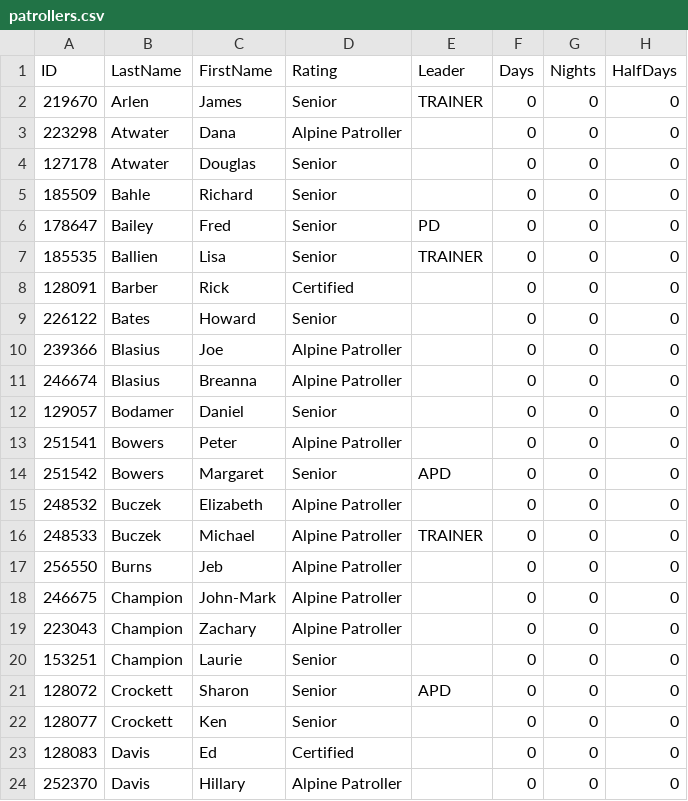
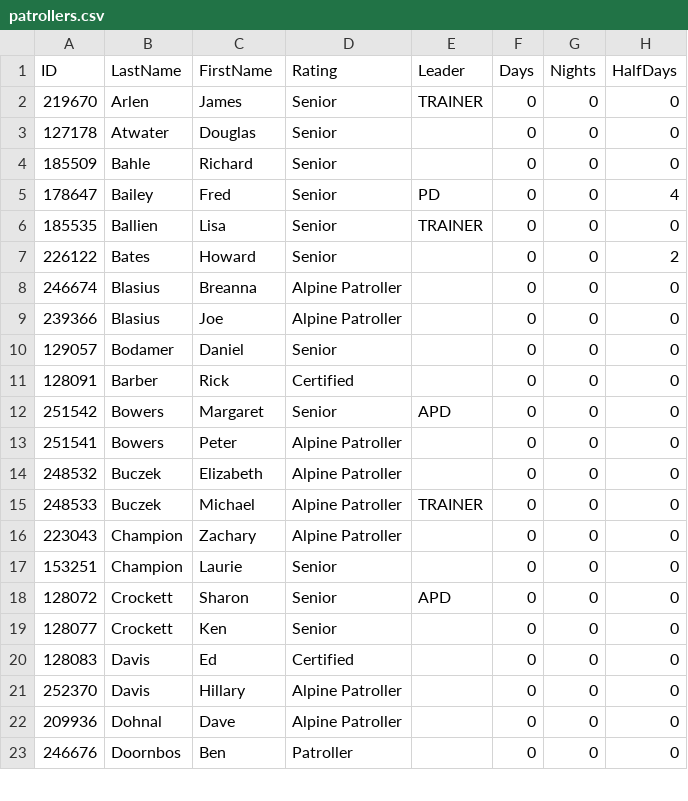
Before and after one commit to BackPacker777/2020.NNSP-SignIn, a CSV file: data/patrollers.csv, drawn as a sheet; only a part is shown; the shorter side is filled out with more unchanged rows; the diff covers the shown part only.

```diff
--- a/data/patrollers.csv
+++ b/data/patrollers.csv
@@ -2,18 +2,15 @@ ID,LastName,FirstName,Rating,Leader,Days,Nights,HalfDays
 219670,Arlen,James,Senior,TRAINER,0,0,0
-223298,Atwater,Dana,Alpine Patroller,,0,0,0
 127178,Atwater,Douglas,Senior,,0,0,0
 185509,Bahle,Richard,Senior,,0,0,0
-178647,Bailey,Fred,Senior,PD,0,0,0
+178647,Bailey,Fred,Senior,PD,0,0,4
 185535,Ballien,Lisa,Senior,TRAINER,0,0,0
+226122,Bates,Howard,Senior,,0,0,2
+246674,Blasius,Breanna,Alpine Patroller,,0,0,0
+239366,Blasius,Joe,Alpine Patroller,,0,0,0
+129057,Bodamer,Daniel,Senior,,0,0,0
 128091,Barber,Rick,Certified,,0,0,0
-226122,Bates,Howard,Senior,,0,0,0
-239366,Blasius,Joe,Alpine Patroller,,0,0,0
-246674,Blasius,Breanna,Alpine Patroller,,0,0,0
-129057,Bodamer,Daniel,Senior,,0,0,0
+251542,Bowers,Margaret,Senior,APD,0,0,0
 251541,Bowers,Peter,Alpine Patroller,,0,0,0
-251542,Bowers,Margaret,Senior,APD,0,0,0
 248532,Buczek,Elizabeth,Alpine Patroller,,0,0,0
 248533,Buczek,Michael,Alpine Patroller,TRAINER,0,0,0
-256550,Burns,Jeb,Alpine Patroller,,0,0,0
-246675,Champion,John-Mark,Alpine Patroller,,0,0,0
 223043,Champion,Zachary,Alpine Patroller,,0,0,0
```
Also changed, not shown: 36 moved rows elsewhere in this file, 2 other files.
